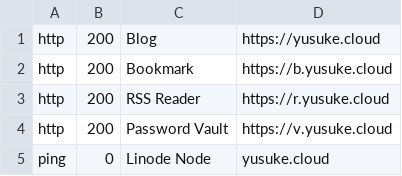
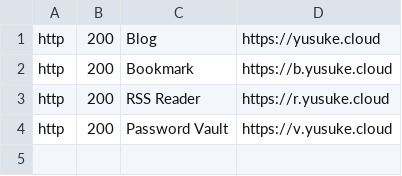
Before and after one commit to bderenzo/tinystatus, a CSV file: checks.csv, drawn as a sheet.

Commit message:
Removed Ping check
- ping doesn't work in azure by design
- github runners are located in azure

```diff
--- a/checks.csv
+++ b/checks.csv
@@ -4,2 +4 @@ http,   200,  RSS Reader,         https://r.yusuke.cloud
 http,   200,  Password Vault,     https://v.yusuke.cloud
-ping,   0,    Linode Node,        yusuke.cloud
```
Also changed, not shown: 1 other file.
